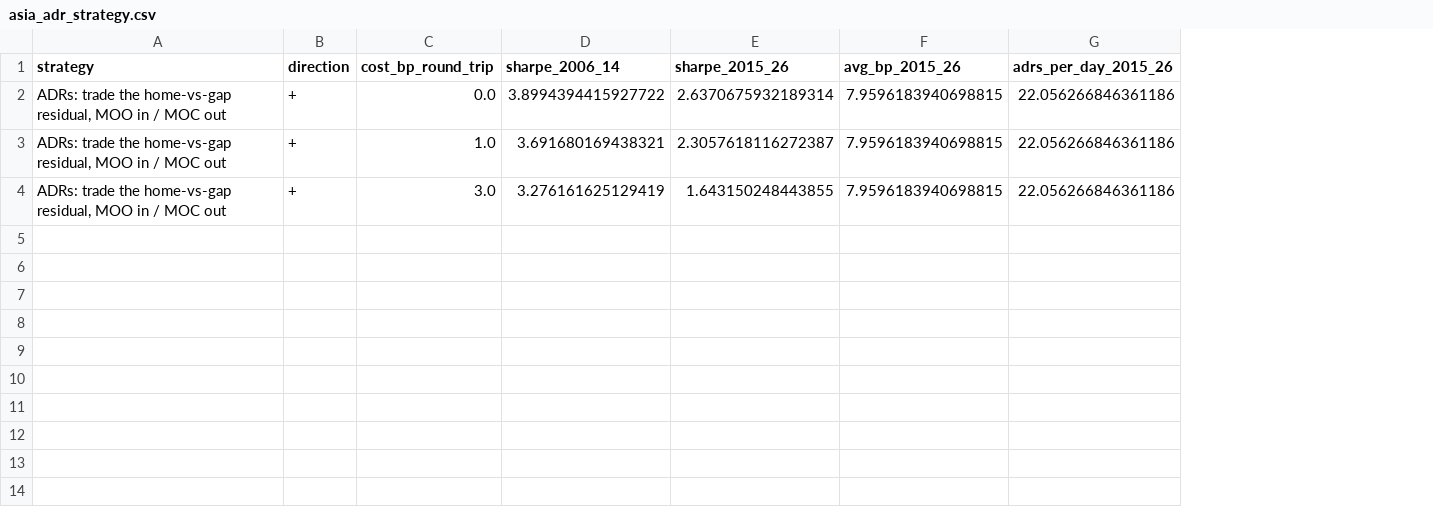
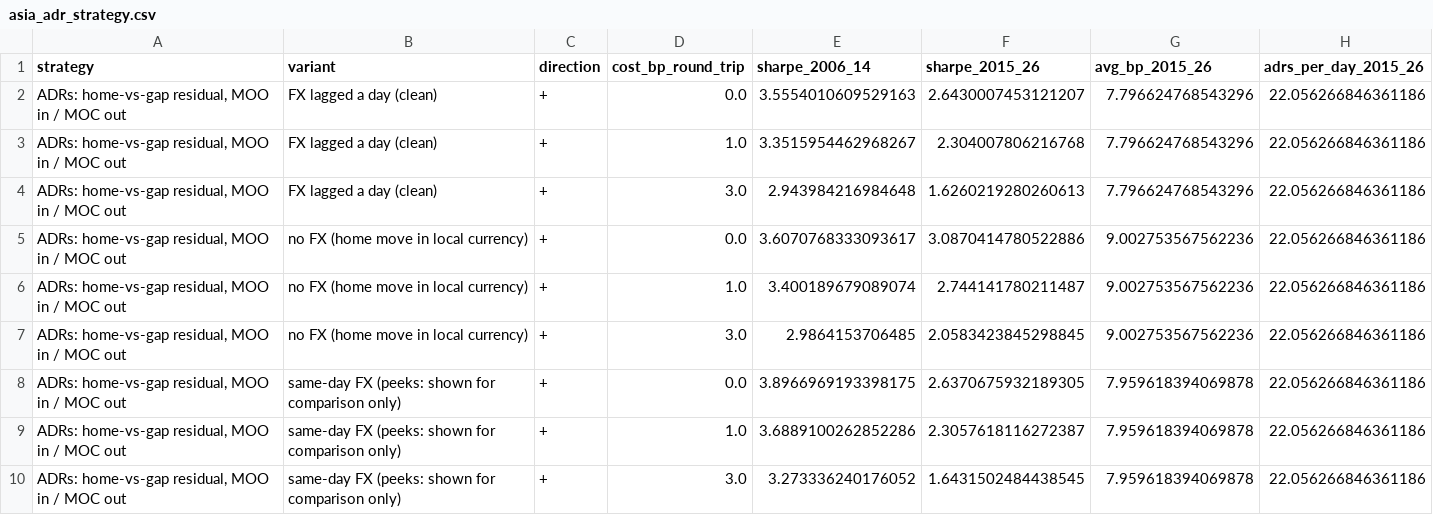
Before and after one commit to ASCoding11/Quant-Trading, a CSV file: research/latest/asia_adr_strategy.csv, drawn as a sheet; addresses are those after the commit; the diff names each change by its address in the sheet, - before the commit and + after, or states it on an @@ line.

```diff
--- a/research/latest/asia_adr_strategy.csv
+++ b/research/latest/asia_adr_strategy.csv
+column B (variant), row 2: FX lagged a day (clean); rows 9-10: same-day FX (peeks: shown for comparison only) | same-day FX (peeks: shown for comparison only)
-A2 (strategy): ADRs: trade the home-vs-gap residual,…
+A2 (strategy): ADRs: home-vs-gap residual,…
-E2 (sharpe_2006_14): 3.8994394415927722
+E2 (sharpe_2006_14): 3.5554010609529163
-F2 (sharpe_2015_26): 2.6370675932189314
+F2 (sharpe_2015_26): 2.6430007453121207
-G2 (avg_bp_2015_26): 7.9596183940698815
+G2 (avg_bp_2015_26): 7.796624768543296
+row 3: ADRs: home-vs-gap residual, MOO in / MOC out | FX lagged a day (clean) | + | 1.0 | 3.3515954462968267 | 2.304007806216768 | 7.796624768543296 | 22.056266846361186
+row 4: ADRs: home-vs-gap residual, MOO in / MOC out | FX lagged a day (clean) | + | 3.0 | 2.943984216984648 | 1.6260219280260613 | 7.796624768543296 | 22.056266846361186
+row 5: ADRs: home-vs-gap residual, MOO in / MOC out | no FX (home move in local currency) | + | 0.0 | 3.6070768333093617 | 3.0870414780522886 | 9.002753567562236 | 22.056266846361186
+row 6: ADRs: home-vs-gap residual, MOO in / MOC out | no FX (home move in local currency) | + | 1.0 | 3.400189679089074 | 2.744141780211487 | 9.002753567562236 | 22.056266846361186
+row 7: ADRs: home-vs-gap residual, MOO in / MOC out | no FX (home move in local currency) | + | 3.0 | 2.9864153706485 | 2.0583423845298845 | 9.002753567562236 | 22.056266846361186
+row 8: ADRs: home-vs-gap residual, MOO in / MOC out | same-day FX (peeks: shown for comparison only) | + | 0.0 | 3.8966969193398175 | 2.6370675932189305 | 7.959618394069878 | 22.056266846361186
-A9:A10 (strategy): ADRs: trade the home-vs-gap residual,…
+A9:A10 (strategy): ADRs: home-vs-gap residual,…
-E9 (sharpe_2006_14): 3.691680169438321
+E9 (sharpe_2006_14): 3.6889100262852286
-G9:G10 (avg_bp_2015_26): 7.9596183940698815
+G9:G10 (avg_bp_2015_26): 7.959618394069878
-E10 (sharpe_2006_14): 3.276161625129419
+E10 (sharpe_2006_14): 3.273336240176052
-F10 (sharpe_2015_26): 1.643150248443855
+F10 (sharpe_2015_26): 1.6431502484438545
```
Also changed, not shown: research/latest/asia_adr.csv, research/latest/asia_data_quality.csv, 16 other files.
